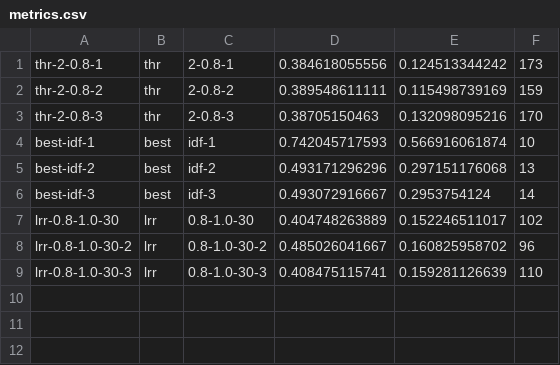
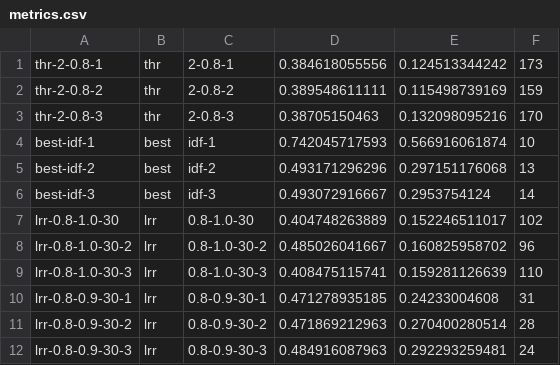
Before and after one commit to beloglazov/ccpe-2014-experiments, a CSV file: results/metrics.csv, drawn as a sheet.

Commit message:
Added new results lrr-0.8-0.9-30-2 and lrr-0.8-0.9-30-3

```diff
--- a/results/metrics.csv
+++ b/results/metrics.csv
@@ -9 +9,4 @@ lrr-0.8-1.0-30-2,lrr,0.8-1.0-30-2,0.485026041667, 0.160825958702, 96
 lrr-0.8-1.0-30-3,lrr,0.8-1.0-30-3,0.408475115741, 0.159281126639, 110
+lrr-0.8-0.9-30-1,lrr,0.8-0.9-30-1,0.471278935185, 0.24233004608, 31
+lrr-0.8-0.9-30-2,lrr,0.8-0.9-30-2,0.471869212963, 0.270400280514, 28
+lrr-0.8-0.9-30-3,lrr,0.8-0.9-30-3,0.484916087963, 0.292293259481, 24
```
Also changed, not shown: 4 other files.
